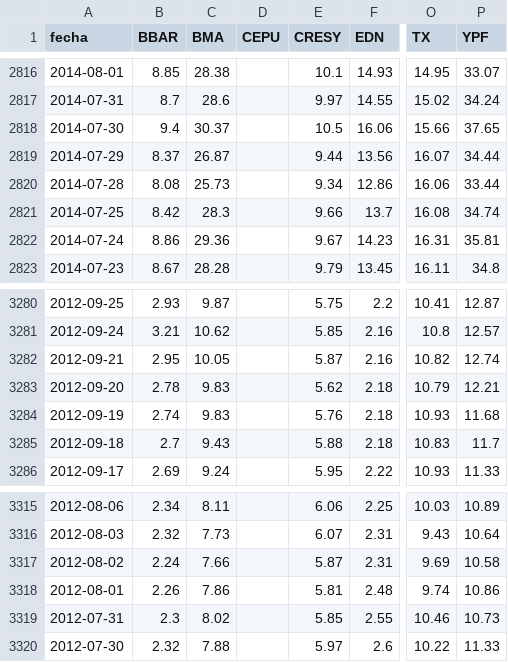
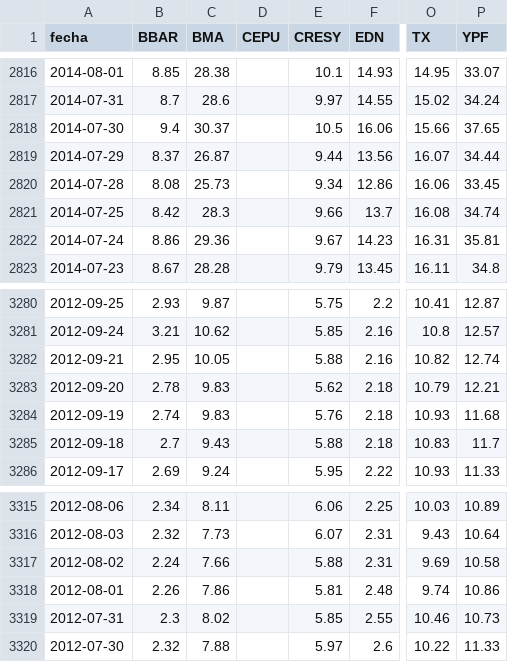
Before and after one commit to jesusrobles824/bases-de-datos, a CSV file: ADRs_Precios.csv, drawn as a sheet; only a part is shown, gaps mark what is left out; the diff covers the shown part only; the diff names each change by its address in the sheet, - before the commit and + after, or states it on an @@ line.

```diff
--- a/ADRs_Precios.csv
+++ b/ADRs_Precios.csv
-P2820 (YPF): 33.44
+P2820 (YPF): 33.45
-E3282 (CRESY): 5.87
+E3282 (CRESY): 5.88
-E3317 (CRESY): 5.87
+E3317 (CRESY): 5.88
```
Also changed, not shown: 5 edited cells elsewhere in this file, ADRs_variacion_porcentual_diaria.csv, 1 other file.
